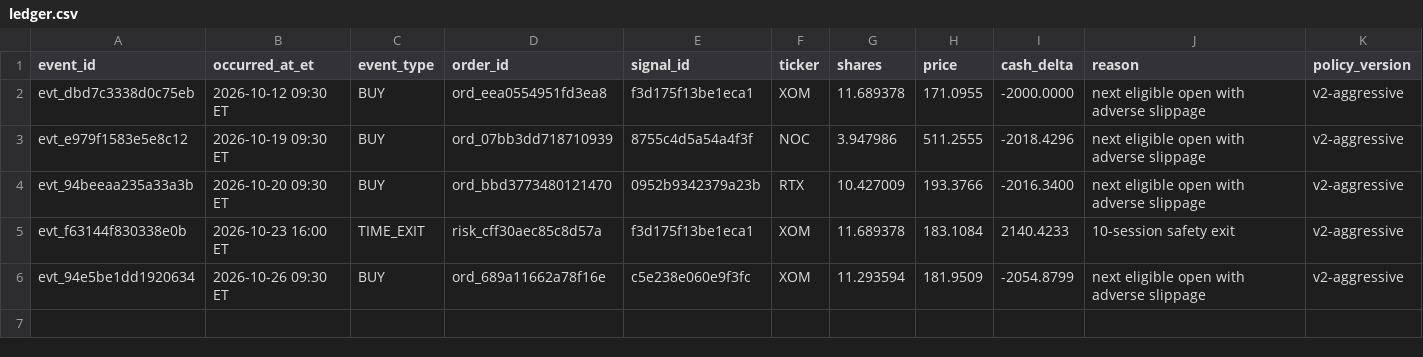
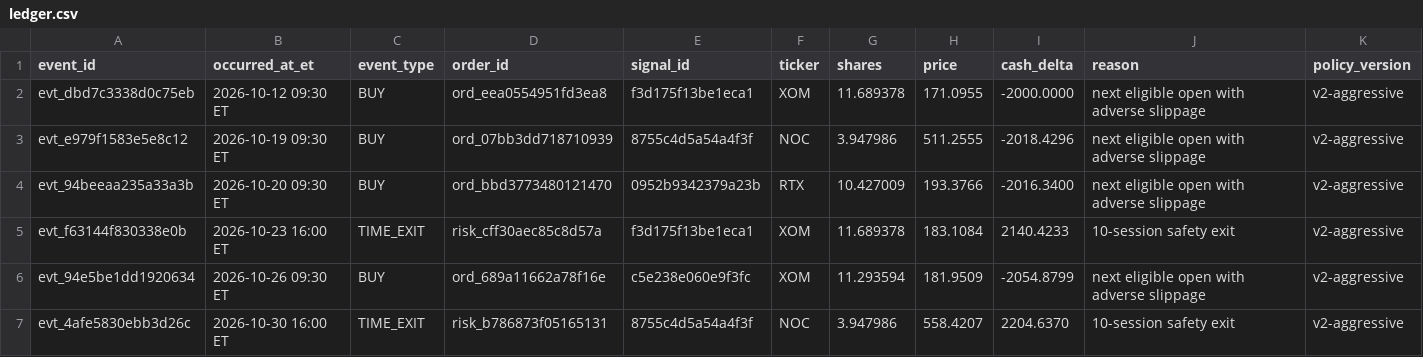
Before and after one commit to davidm00/discord-finance-bot, a CSV file: data/paper_portfolio/forward/ledger.csv, drawn as a sheet.

```diff
--- a/data/paper_portfolio/forward/ledger.csv
+++ b/data/paper_portfolio/forward/ledger.csv
@@ -6 +6,2 @@ evt_f63144f830338e0b,2026-10-23 16:00 ET,TIME_EXIT,risk_cff30aec85c8d57a,f3d175f
 evt_94e5be1dd1920634,2026-10-26 09:30 ET,BUY,ord_689a11662a78f16e,c5e238e060e9f3fc,XOM,11.293594,181.9509,-2054.8799,next eligible open with adverse slippage,v2-aggressive
+evt_4afe5830ebb3d26c,2026-10-30 16:00 ET,TIME_EXIT,risk_b786873f05165131,8755c4d5a54a4f3f,NOC,3.947986,558.4207,2204.6370,10-session safety exit,v2-aggressive
```
Also changed, not shown: data/claude_usage.csv, data/paper_portfolio/forward/orders.csv, 4 other files.
